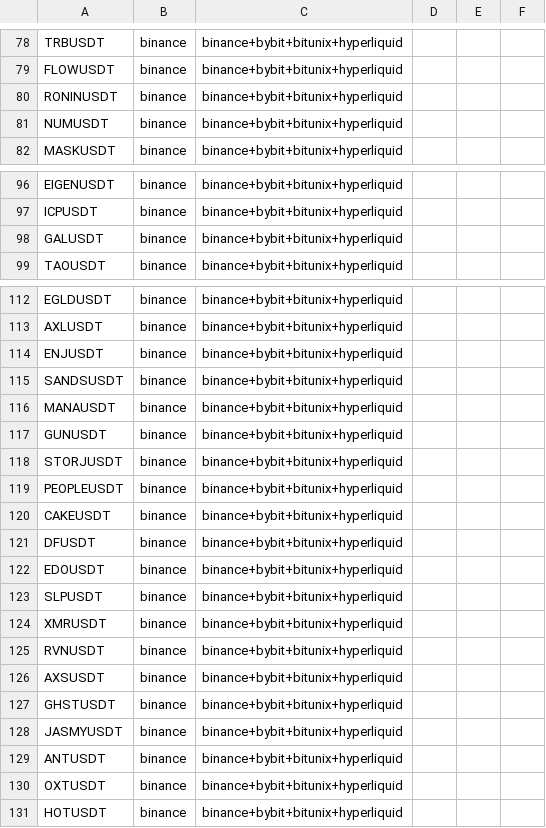
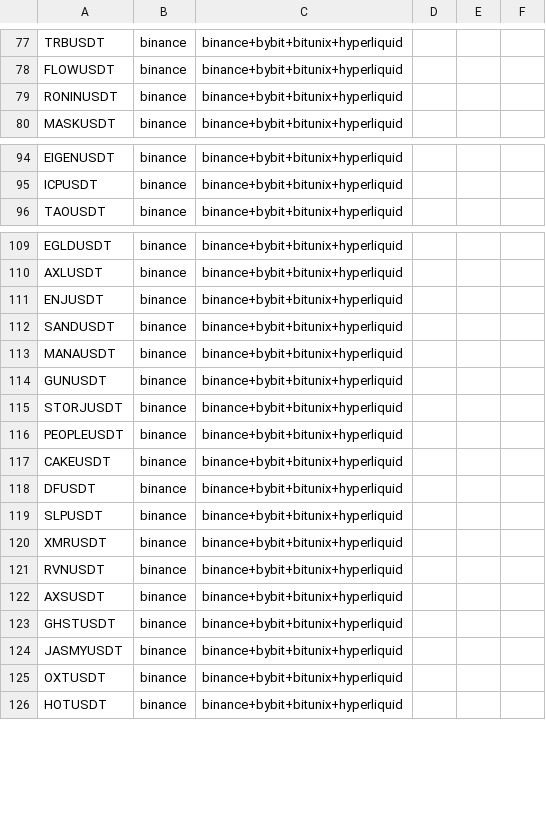
Before and after one commit to Eulex0x/laklak, a CSV file: assets.csv, drawn as a sheet; only a part is shown, gaps mark what is left out; the diff covers the shown part only.

```diff
--- a/assets.csv
+++ b/assets.csv
@@ -80,3 +79,2 @@ FLOWUSDT,binance,binance+bybit+bitunix+hyperliquid
 RONINUSDT,binance,binance+bybit+bitunix+hyperliquid
-NUMUSDT,binance,binance+bybit+bitunix+hyperliquid
 MASKUSDT,binance,binance+bybit+bitunix+hyperliquid
@@ -97,3 +95,2 @@ EIGENUSDT,binance,binance+bybit+bitunix+hyperliquid
 ICPUSDT,binance,binance+bybit+bitunix+hyperliquid
-GALUSDT,binance,binance+bybit+bitunix+hyperliquid
 TAOUSDT,binance,binance+bybit+bitunix+hyperliquid
@@ -114,3 +111,3 @@ AXLUSDT,binance,binance+bybit+bitunix+hyperliquid
 ENJUSDT,binance,binance+bybit+bitunix+hyperliquid
-SANDSUSDT,binance,binance+bybit+bitunix+hyperliquid
+SANDUSDT,binance,binance+bybit+bitunix+hyperliquid
 MANAUSDT,binance,binance+bybit+bitunix+hyperliquid
@@ -121,3 +118,2 @@ CAKEUSDT,binance,binance+bybit+bitunix+hyperliquid
 DFUSDT,binance,binance+bybit+bitunix+hyperliquid
-EDOUSDT,binance,binance+bybit+bitunix+hyperliquid
 SLPUSDT,binance,binance+bybit+bitunix+hyperliquid
@@ -128,3 +124,2 @@ GHSTUSDT,binance,binance+bybit+bitunix+hyperliquid
 JASMYUSDT,binance,binance+bybit+bitunix+hyperliquid
-ANTUSDT,binance,binance+bybit+bitunix+hyperliquid
 OXTUSDT,binance,binance+bybit+bitunix+hyperliquid
```
Also changed, not shown: 1 added row, 9 removed rows and 3 edited cells elsewhere in this file, 6 other files.
